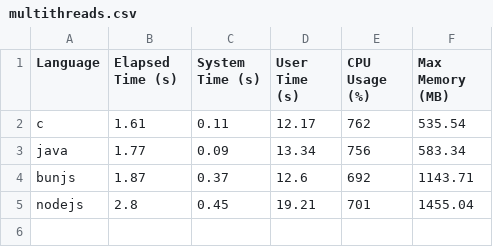
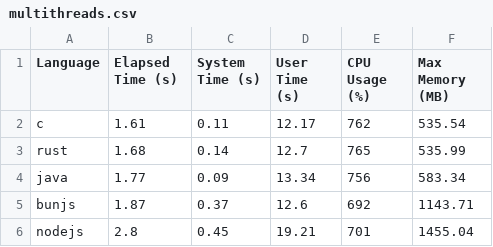
Before and after one commit to leroyguillaume/langbench, a CSV file: csv/multithreads.csv, drawn as a sheet.

Commit message:
langbench: add rust (#11)

```diff
--- a/csv/multithreads.csv
+++ b/csv/multithreads.csv
@@ -2,2 +2,3 @@ Language,Elapsed Time (s),System Time (s),User Time (s),CPU Usage (%),Max Memory
 c,1.61,0.11,12.17,762,535.54
+rust,1.68,0.14,12.7,765,535.99
 java,1.77,0.09,13.34,756,583.34
```
Also changed, not shown: csv/singlethread.csv, 4 other files.
